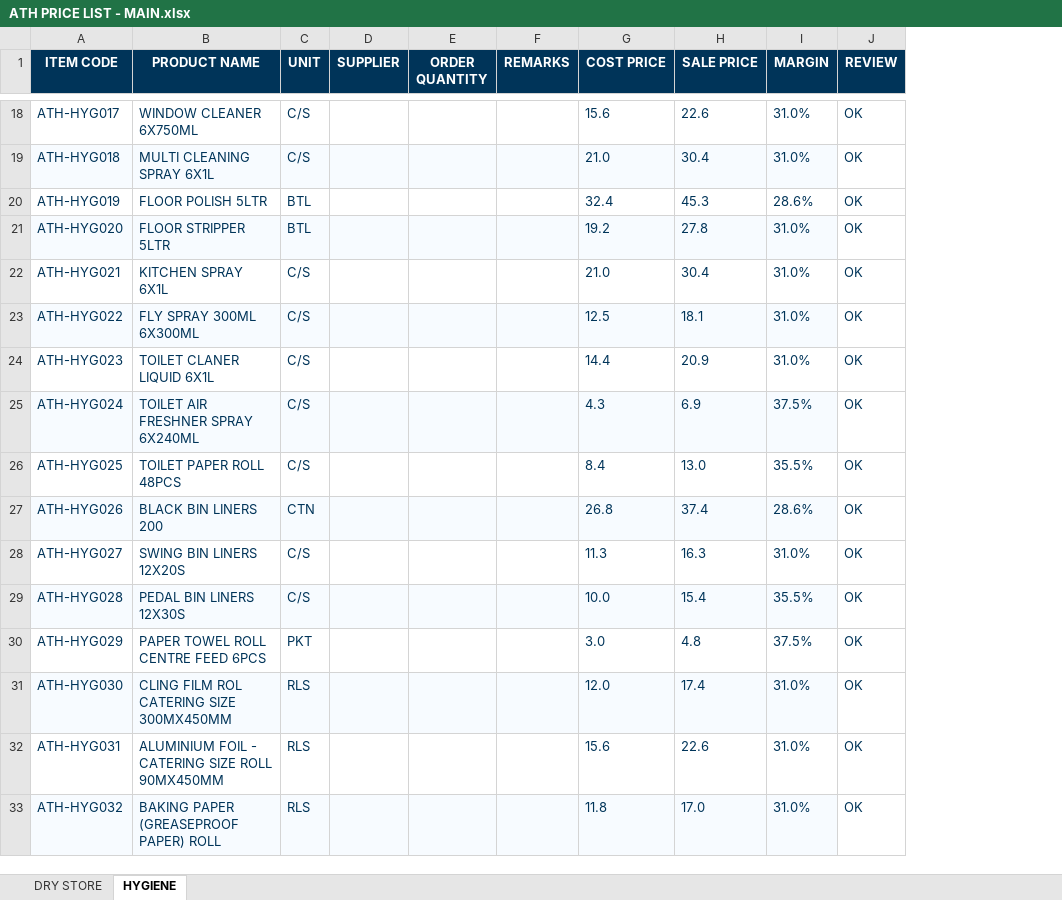
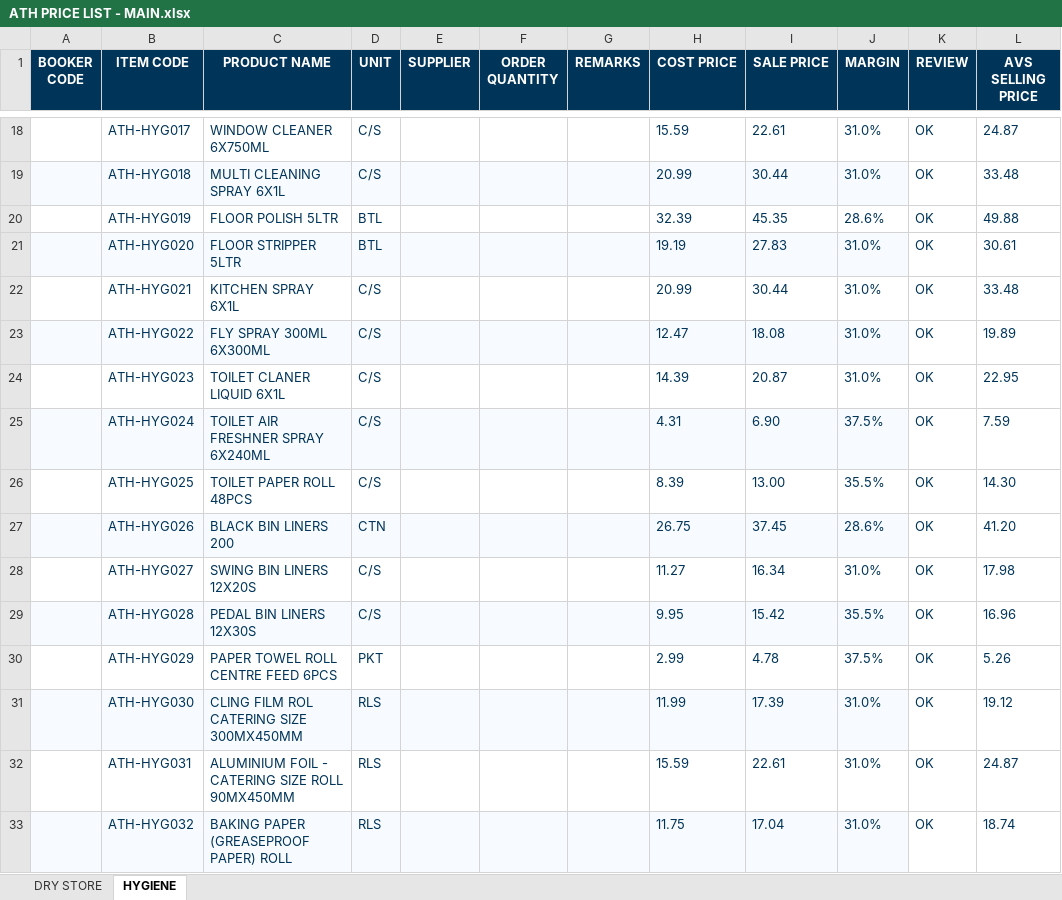
Before and after one commit to two52yards-pixel/Athenainternalquote, an Excel workbook: data/ATH PRICE LIST - MAIN.xlsx, sheet HYGIENE, drawn as a sheet; only a part is shown, gaps mark what is left out; values as stored, in another font and other column widths than the file's, no borders; table styles not drawn; addresses are those after the commit; the diff covers the shown part only; the diff names each change by its address in the sheet, - before the commit and + after, or states it on an @@ line.

```diff
--- a/data/ATH PRICE LIST - MAIN.xlsx (sheet HYGIENE)
+++ b/data/ATH PRICE LIST - MAIN.xlsx (sheet HYGIENE)
+column A (BOOKER CODE), empty
+column L (AVS SELLING PRICE), rows 18-33: 24.87 | 33.48 | 49.88 | 30.61 | 33.48 | 19.89 | 22.95 | 7.59 | 14.30 | 41.20 | 17.98 | 16.96 | 5.26 | 19.12 | 24.87 | 18.74
-H18 (COST PRICE): 15.6
+H18 (COST PRICE): 15.59
-I18 (SALE PRICE): 22.6
+I18 (SALE PRICE): 22.61
-H19 (COST PRICE): 21.0
+H19 (COST PRICE): 20.99
-I19 (SALE PRICE): 30.4
+I19 (SALE PRICE): 30.44
-H20 (COST PRICE): 32.4
+H20 (COST PRICE): 32.39
-I20 (SALE PRICE): 45.3
+I20 (SALE PRICE): 45.35
-H21 (COST PRICE): 19.2
+H21 (COST PRICE): 19.19
-I21 (SALE PRICE): 27.8
+I21 (SALE PRICE): 27.83
-H22 (COST PRICE): 21.0
+H22 (COST PRICE): 20.99
-I22 (SALE PRICE): 30.4
+I22 (SALE PRICE): 30.44
-H23 (COST PRICE): 12.5
+H23 (COST PRICE): 12.47
-I23 (SALE PRICE): 18.1
+I23 (SALE PRICE): 18.08
-H24 (COST PRICE): 14.4
+H24 (COST PRICE): 14.39
-I24 (SALE PRICE): 20.9
+I24 (SALE PRICE): 20.87
-H25 (COST PRICE): 4.3
+H25 (COST PRICE): 4.31
-I25 (SALE PRICE): 6.9
+I25 (SALE PRICE): 6.90
-H26 (COST PRICE): 8.4
+H26 (COST PRICE): 8.39
-I26 (SALE PRICE): 13.0
+I26 (SALE PRICE): 13.00
-H27 (COST PRICE): 26.8
+H27 (COST PRICE): 26.75
-I27 (SALE PRICE): 37.4
+I27 (SALE PRICE): 37.45
-H28 (COST PRICE): 11.3
+H28 (COST PRICE): 11.27
-I28 (SALE PRICE): 16.3
+I28 (SALE PRICE): 16.34
-H29 (COST PRICE): 10.0
+H29 (COST PRICE): 9.95
-I29 (SALE PRICE): 15.4
+I29 (SALE PRICE): 15.42
-H30 (COST PRICE): 3.0
+H30 (COST PRICE): 2.99
-I30 (SALE PRICE): 4.8
+I30 (SALE PRICE): 4.78
-H31 (COST PRICE): 12.0
+H31 (COST PRICE): 11.99
-I31 (SALE PRICE): 17.4
+I31 (SALE PRICE): 17.39
-H32 (COST PRICE): 15.6
+H32 (COST PRICE): 15.59
-I32 (SALE PRICE): 22.6
+I32 (SALE PRICE): 22.61
-H33 (COST PRICE): 11.8
+H33 (COST PRICE): 11.75
-I33 (SALE PRICE): 17.0
+I33 (SALE PRICE): 17.04
```
Also changed, not shown: 4 added rows and 67 edited cells elsewhere in this sheet, sheet DRY STORE, formulas that keep their value, hidden cells.
